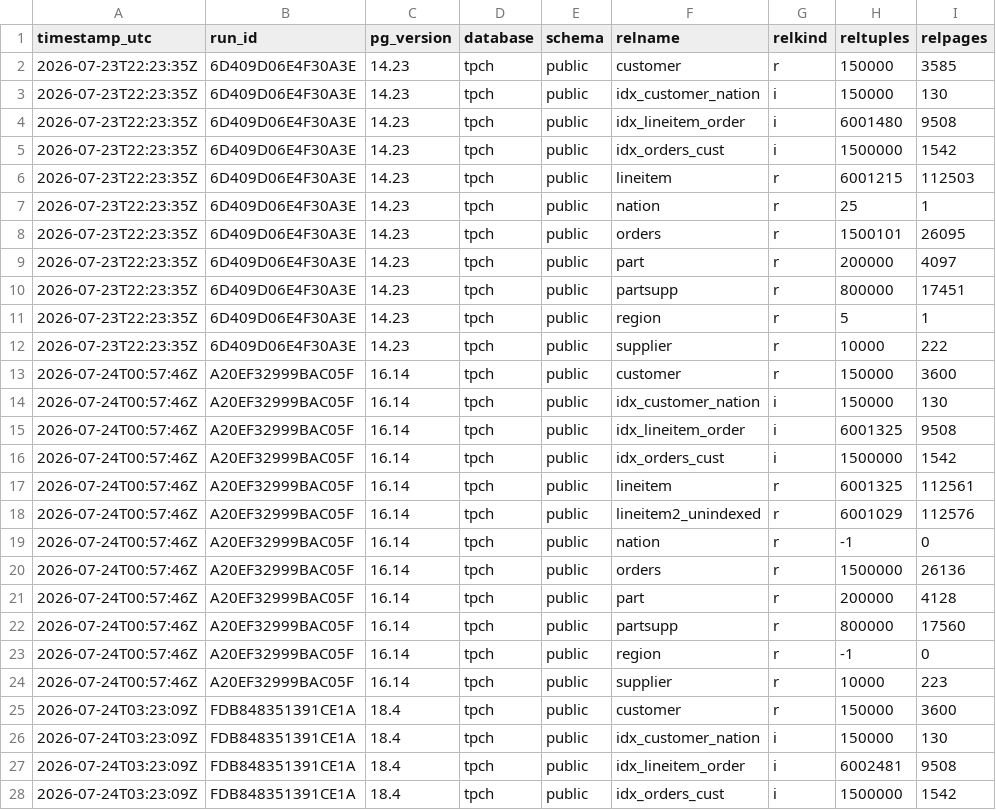
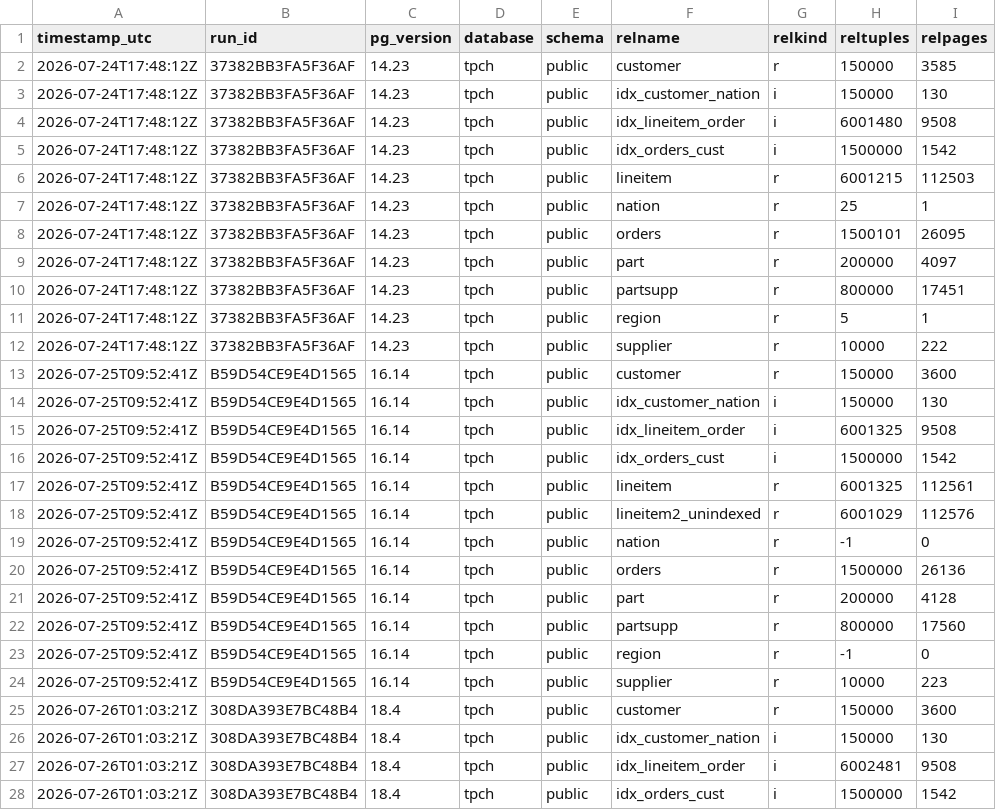
Before and after one commit to GreenSQL-RUC/Analysis-Scripts, a CSV file: csv_cache/query_catalog_tpch.csv, drawn as a sheet; only a part is shown; the diff covers the shown part only; the diff names each change by its address in the sheet, - before the commit and + after, or states it on an @@ line.

Commit message:
plotting data for batch runs + misc

```diff
--- a/csv_cache/query_catalog_tpch.csv
+++ b/csv_cache/query_catalog_tpch.csv
-A2:A12 (timestamp_utc): 2026-07-23T22:23:35Z
+A2:A12 (timestamp_utc): 2026-07-24T17:48:12Z
-B2:B12 (run_id): 6D409D06E4F30A3E
+B2:B12 (run_id): 37382BB3FA5F36AF
-A13:A24 (timestamp_utc): 2026-07-24T00:57:46Z
+A13:A24 (timestamp_utc): 2026-07-25T09:52:41Z
-B13:B24 (run_id): A20EF32999BAC05F
+B13:B24 (run_id): B59D54CE9E4D1565
-A25:A28 (timestamp_utc): 2026-07-24T03:23:09Z
+A25:A28 (timestamp_utc): 2026-07-26T01:03:21Z
-B25:B28 (run_id): FDB848351391CE1A
+B25:B28 (run_id): 308DA393E7BC48B4
```
Also changed, not shown: 14 edited cells elsewhere in this file, 13 other files.
